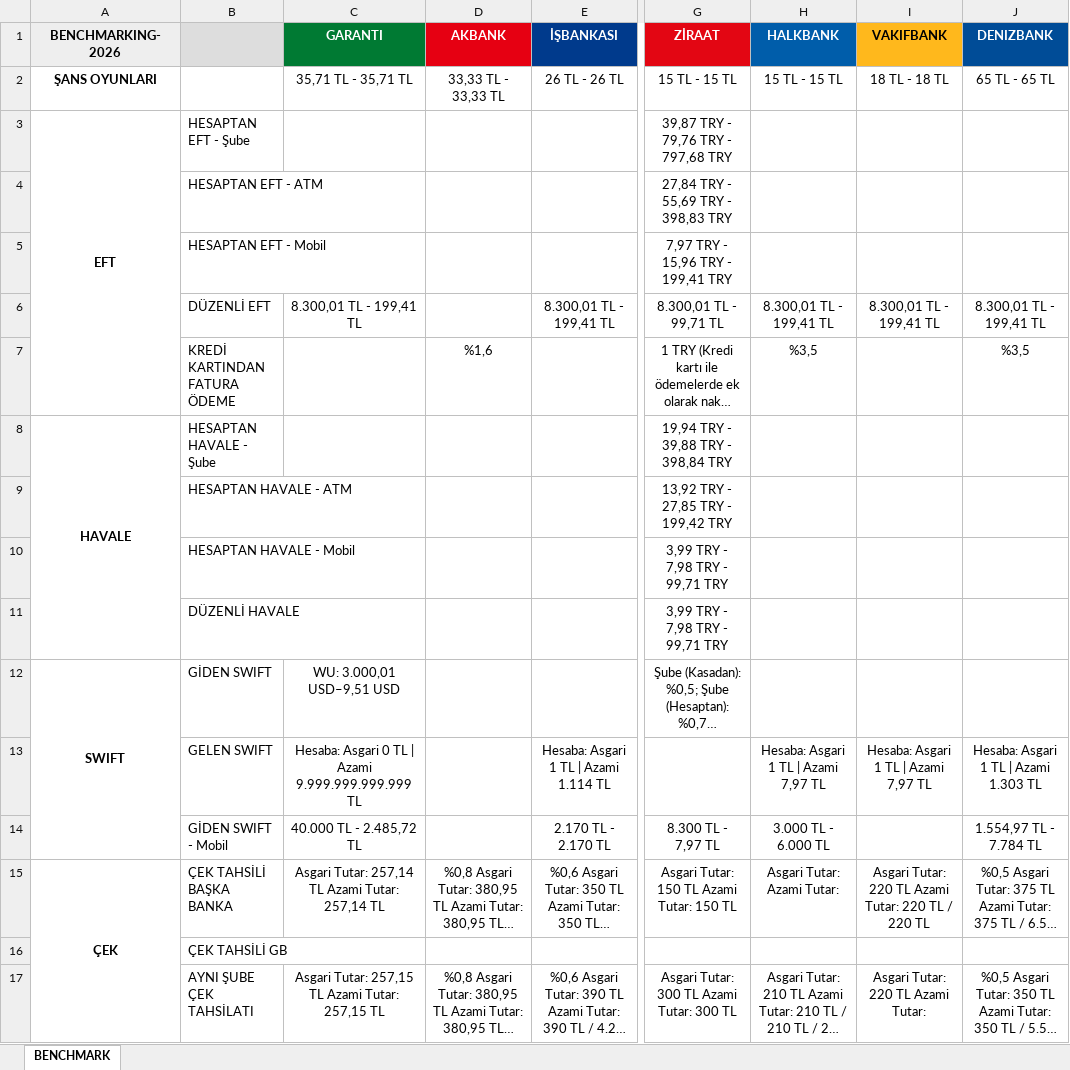
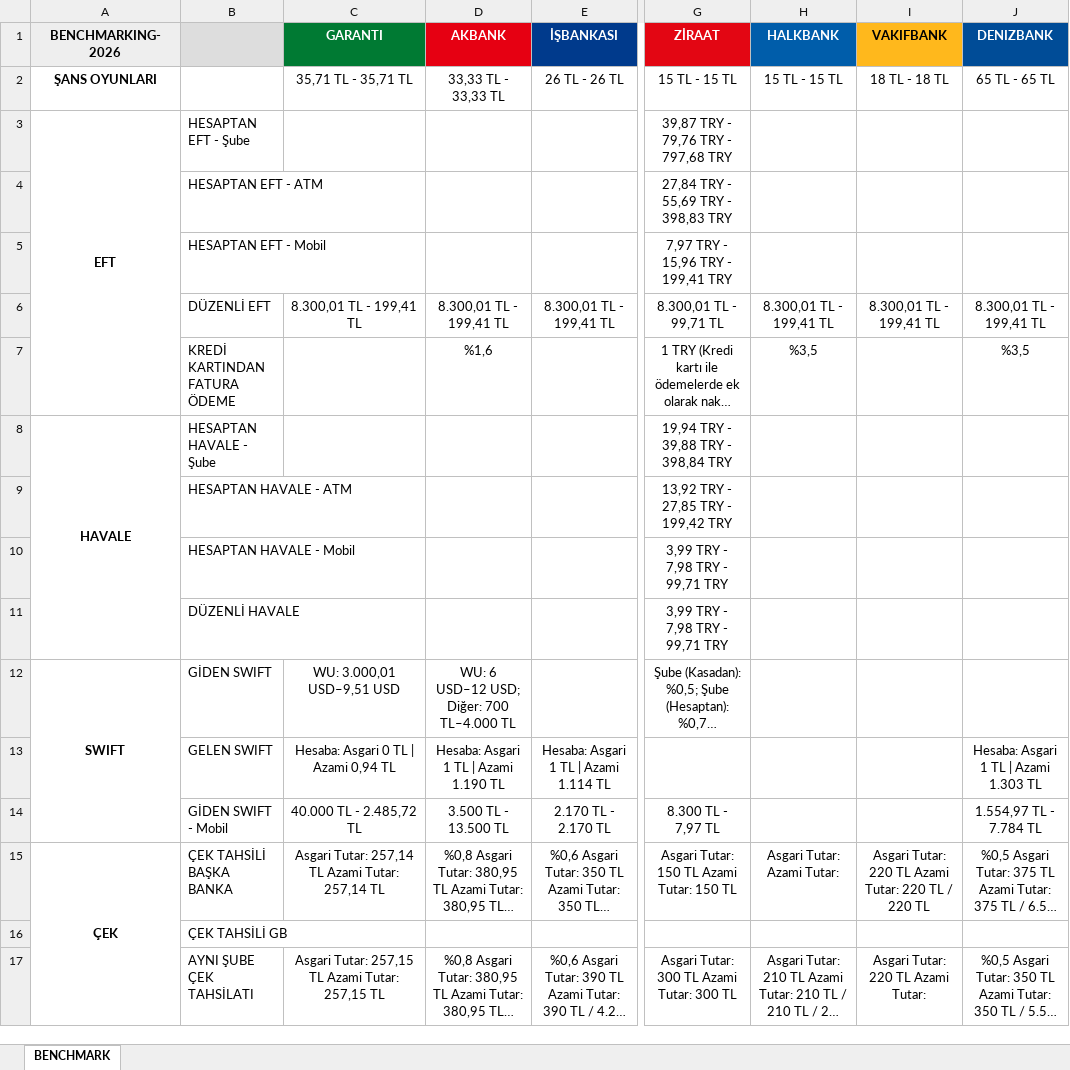
Before and after one commit to omerberkecelik/bankscrape, an Excel workbook: docs/Benchmark_Results.xlsx, sheet BENCHMARK, drawn as a sheet; only a part is shown, gaps mark what is left out; long unchanged cells end in …; values as stored, in another font and other column widths than the file's, no borders; the diff names each change by its address in the sheet, - before the commit and + after, or states it on an @@ line.

```diff
--- a/docs/Benchmark_Results.xlsx (sheet BENCHMARK)
+++ b/docs/Benchmark_Results.xlsx (sheet BENCHMARK)
-D6 (AKBANK): (empty)
+D6 (AKBANK): 8.300,01 TL - 199,41 TL
-D12 (AKBANK): (empty)
+D12 (AKBANK): WU: 6 USD–12 USD; Diğer: 700 TL–4.000 TL
-C13 (GARANTI): Hesaba: Asgari 0 TL | Azami 9.999.999.999.999 TL
+C13 (GARANTI): Hesaba: Asgari 0 TL | Azami 0,94 TL
-D13 (AKBANK): (empty)
+D13 (AKBANK): Hesaba: Asgari 1 TL | Azami 1.190 TL
-H13 (HALKBANK): Hesaba: Asgari 1 TL | Azami 7,97 TL
+H13 (HALKBANK): (empty)
-I13 (VAKIFBANK): Hesaba: Asgari 1 TL | Azami 7,97 TL
+I13 (VAKIFBANK): (empty)
-D14 (AKBANK): (empty)
+D14 (AKBANK): 3.500 TL - 13.500 TL
-H14 (HALKBANK): 3.000 TL - 6.000 TL
+H14 (HALKBANK): (empty)
```
